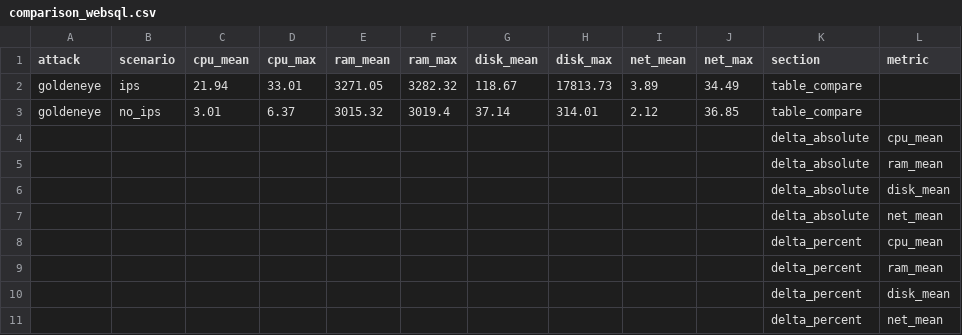
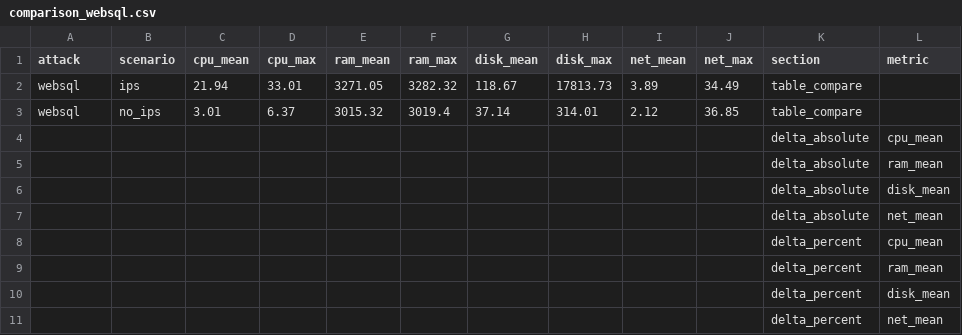
Before and after one commit to dwaynimay/snort, a CSV file: Analisis/comparison_websql.csv, drawn as a sheet; only a part is shown; the diff names each change by its address in the sheet, - before the commit and + after, or states it on an @@ line.

```diff
--- a/Analisis/comparison_websql.csv
+++ b/Analisis/comparison_websql.csv
-A2:A3 (attack): goldeneye
+A2:A3 (attack): websql
```
Also changed, not shown: Analisis/comparison_benign.csv, Analisis/comparison_slowloris.csv, 7 other files.
